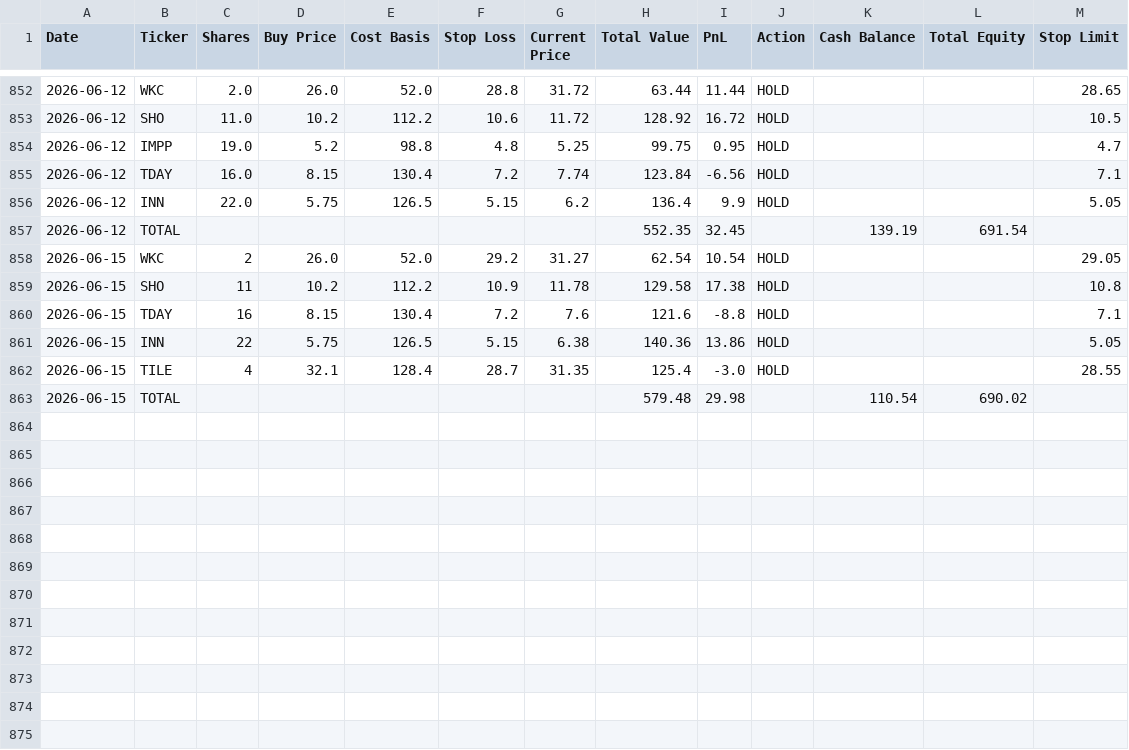
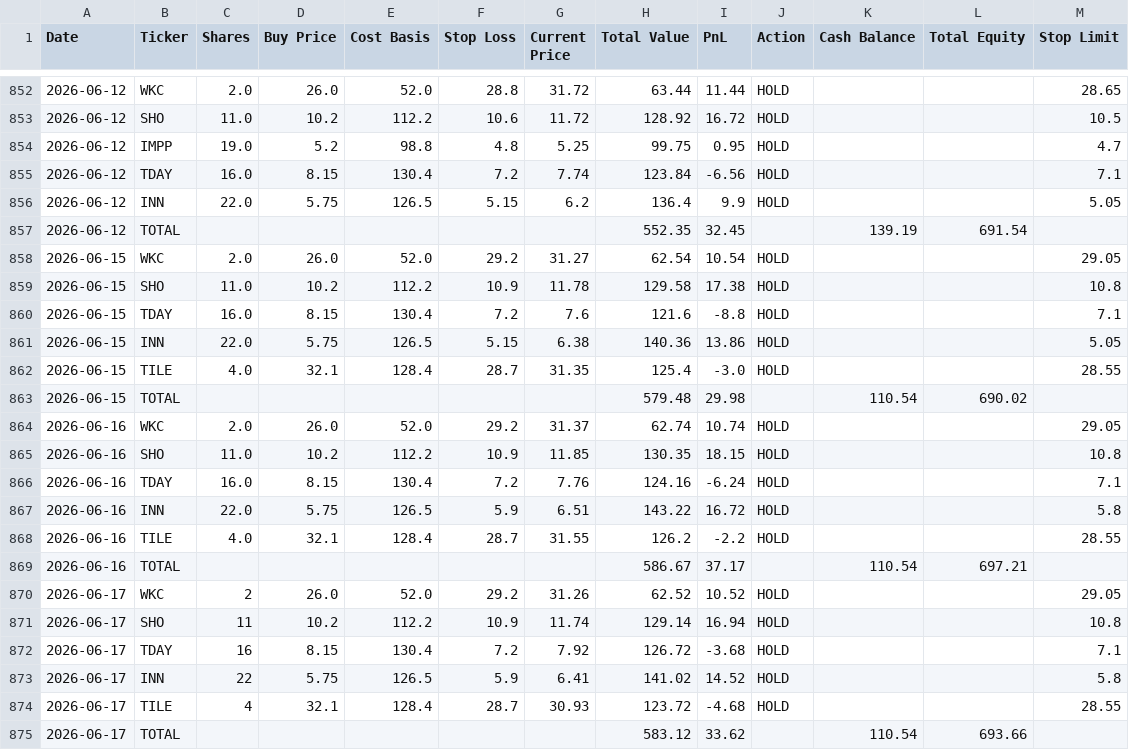
Before and after one commit to ibrovail/learnpython, a CSV file: Micro-Cap-Experiment-Updated/Start Your Own/chatgpt_portfolio_update.csv, drawn as a sheet; only a part is shown, gaps mark what is left out.

```diff
--- a/Micro-Cap-Experiment-Updated/Start Your Own/chatgpt_portfolio_update.csv
+++ b/Micro-Cap-Experiment-Updated/Start Your Own/chatgpt_portfolio_update.csv
@@ -857,7 +857,19 @@ Date,Ticker,Shares,Buy Price,Cost Basis,Stop Loss,Current Price,Total Value,PnL,
 2026-06-12,TOTAL,,,,,,552.35,32.45,,139.19,691.54,
-2026-06-15,WKC,2,26.0,52.0,29.2,31.27,62.54,10.54,HOLD,,,29.05
-2026-06-15,SHO,11,10.2,112.2,10.9,11.78,129.58,17.38,HOLD,,,10.8
-2026-06-15,TDAY,16,8.15,130.4,7.2,7.6,121.6,-8.8,HOLD,,,7.1
-2026-06-15,INN,22,5.75,126.5,5.15,6.38,140.36,13.86,HOLD,,,5.05
-2026-06-15,TILE,4,32.1,128.4,28.7,31.35,125.4,-3.0,HOLD,,,28.55
+2026-06-15,WKC,2.0,26.0,52.0,29.2,31.27,62.54,10.54,HOLD,,,29.05
+2026-06-15,SHO,11.0,10.2,112.2,10.9,11.78,129.58,17.38,HOLD,,,10.8
+2026-06-15,TDAY,16.0,8.15,130.4,7.2,7.6,121.6,-8.8,HOLD,,,7.1
+2026-06-15,INN,22.0,5.75,126.5,5.15,6.38,140.36,13.86,HOLD,,,5.05
+2026-06-15,TILE,4.0,32.1,128.4,28.7,31.35,125.4,-3.0,HOLD,,,28.55
 2026-06-15,TOTAL,,,,,,579.48,29.98,,110.54,690.02,
+2026-06-16,WKC,2.0,26.0,52.0,29.2,31.37,62.74,10.74,HOLD,,,29.05
+2026-06-16,SHO,11.0,10.2,112.2,10.9,11.85,130.35,18.15,HOLD,,,10.8
+2026-06-16,TDAY,16.0,8.15,130.4,7.2,7.76,124.16,-6.24,HOLD,,,7.1
+2026-06-16,INN,22.0,5.75,126.5,5.9,6.51,143.22,16.72,HOLD,,,5.8
+2026-06-16,TILE,4.0,32.1,128.4,28.7,31.55,126.2,-2.2,HOLD,,,28.55
+2026-06-16,TOTAL,,,,,,586.67,37.17,,110.54,697.21,
+2026-06-17,WKC,2,26.0,52.0,29.2,31.26,62.52,10.52,HOLD,,,29.05
+2026-06-17,SHO,11,10.2,112.2,10.9,11.74,129.14,16.94,HOLD,,,10.8
+2026-06-17,TDAY,16,8.15,130.4,7.2,7.92,126.72,-3.68,HOLD,,,7.1
+2026-06-17,INN,22,5.75,126.5,5.9,6.41,141.02,14.52,HOLD,,,5.8
+2026-06-17,TILE,4,32.1,128.4,28.7,30.93,123.72,-4.68,HOLD,,,28.55
+2026-06-17,TOTAL,,,,,,583.12,33.62,,110.54,693.66,
```
Also changed, not shown: Micro-Cap-Experiment-Updated/Start Your Own/chatgpt_trade_log.csv, 2 other files.
